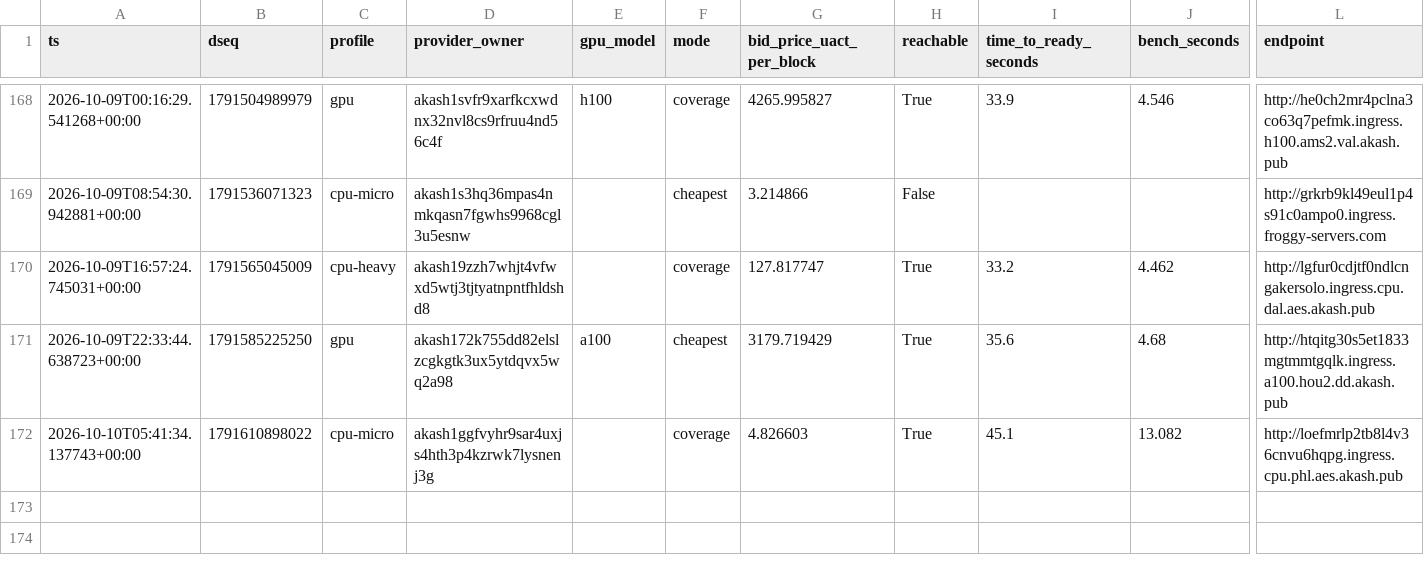
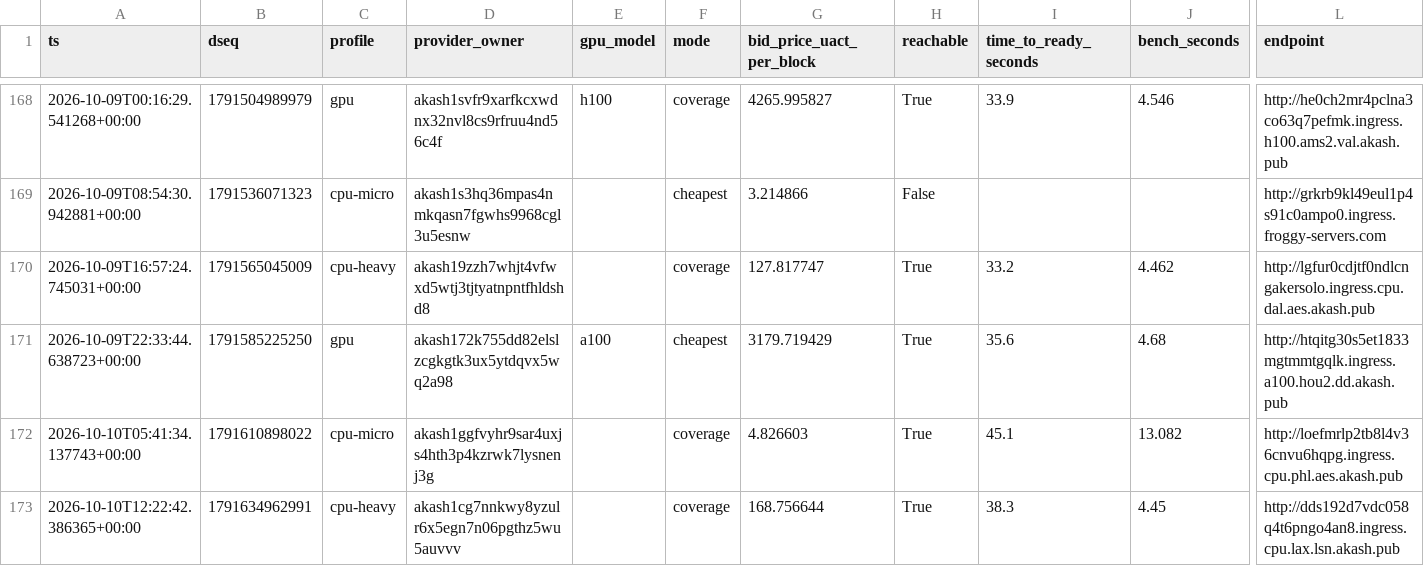
Before and after one commit to themailman05/shoestring, a CSV file: data/canary.csv, drawn as a sheet; only a part is shown, gaps mark what is left out; rows hold the shown columns only; the diff names each change by its address in the sheet, - before the commit and + after, or states it on an @@ line.

```diff
--- a/data/canary.csv
+++ b/data/canary.csv
+row 173: 2026-10-10T12:22:42.386365+00:00 | 1791634962991 | cpu-heavy | akash1cg7nnkwy8yzulr6x5egn7n06pgthz5wu5auvvv |  | coverage | 168.756644 | True | 38.3 | 4.45 | http://dds192d7vdc058q4t6pngo4an8.ingress.cpu.lax.lsn.akash.pub
```
Also changed, not shown: data/bids.csv.
